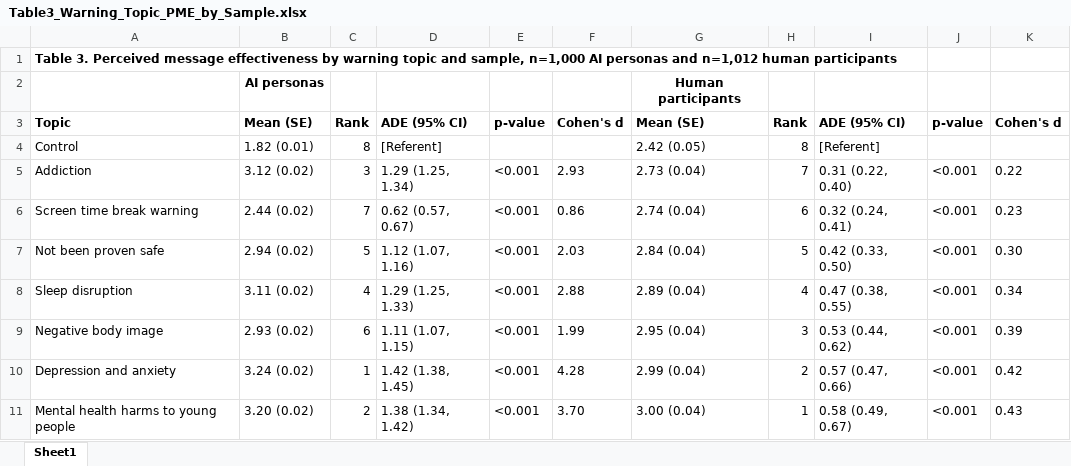
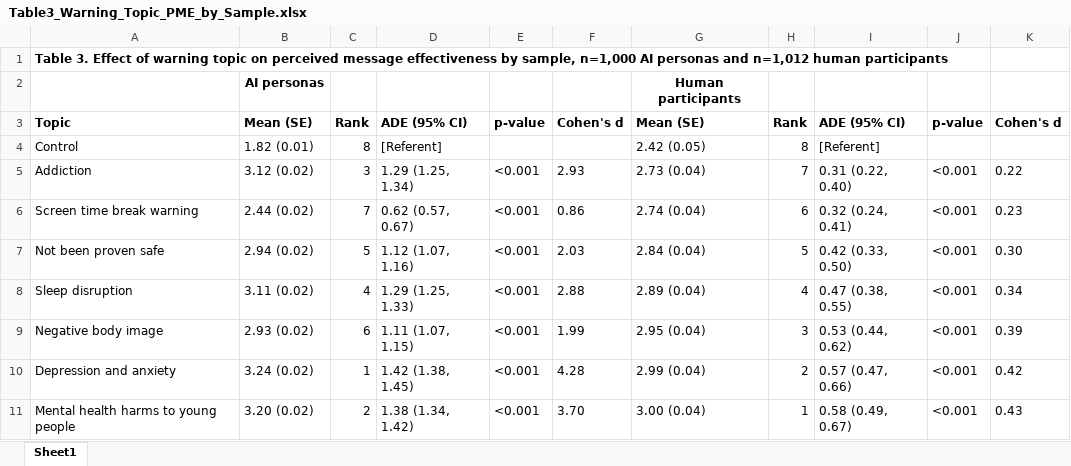
Before and after one commit to rulm0000/AI_smwl, an Excel workbook: output/tables/Table3_Warning_Topic_PME_by_Sample.xlsx, sheet Sheet1, drawn as a sheet; values as stored, in another font and other column widths than the file's, no borders; the diff names each change by its address in the sheet, - before the commit and + after, or states it on an @@ line.

Commit message:
Align Table 3 title with manuscript wording.

```diff
--- a/output/tables/Table3_Warning_Topic_PME_by_Sample.xlsx (sheet Sheet1)
+++ b/output/tables/Table3_Warning_Topic_PME_by_Sample.xlsx (sheet Sheet1)
-A1: Table 3. Perceived message effectiveness by warning topic and sample, n=1,000…
+A1: Table 3. Effect of warning topic on perceived message effectiveness by sample, n=1,000…
```
Also changed, not shown: 1 other file.
